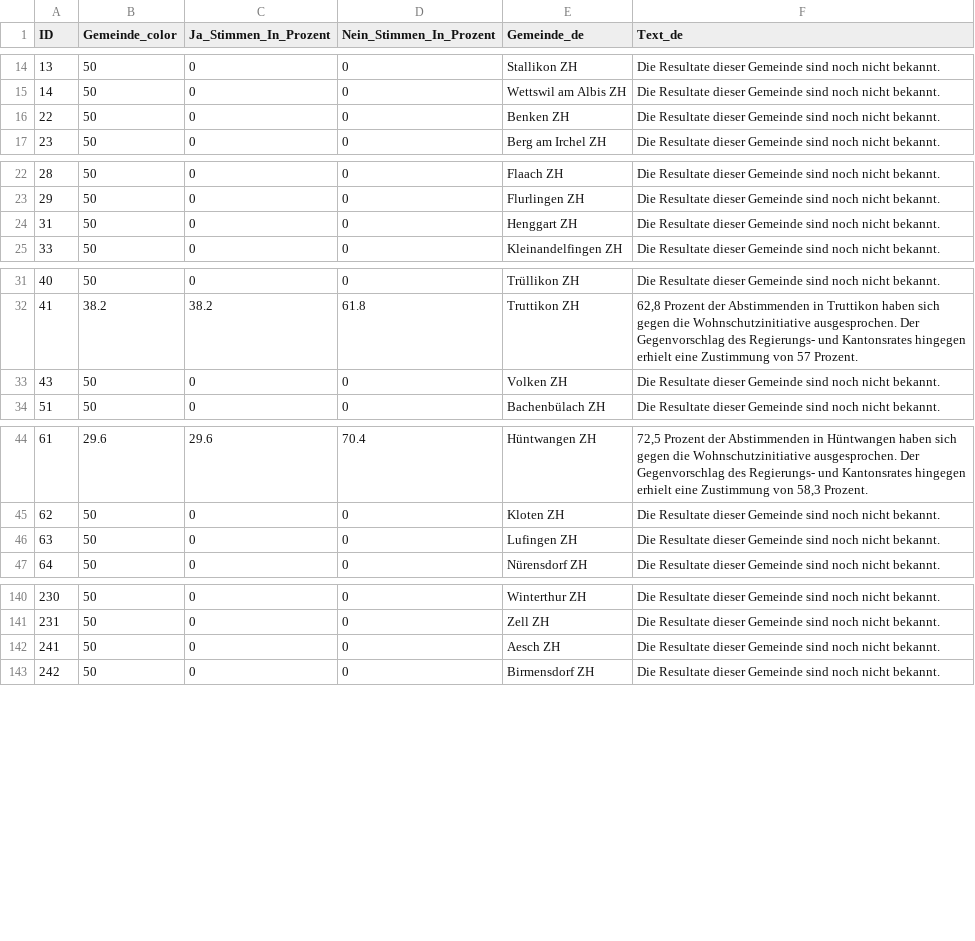
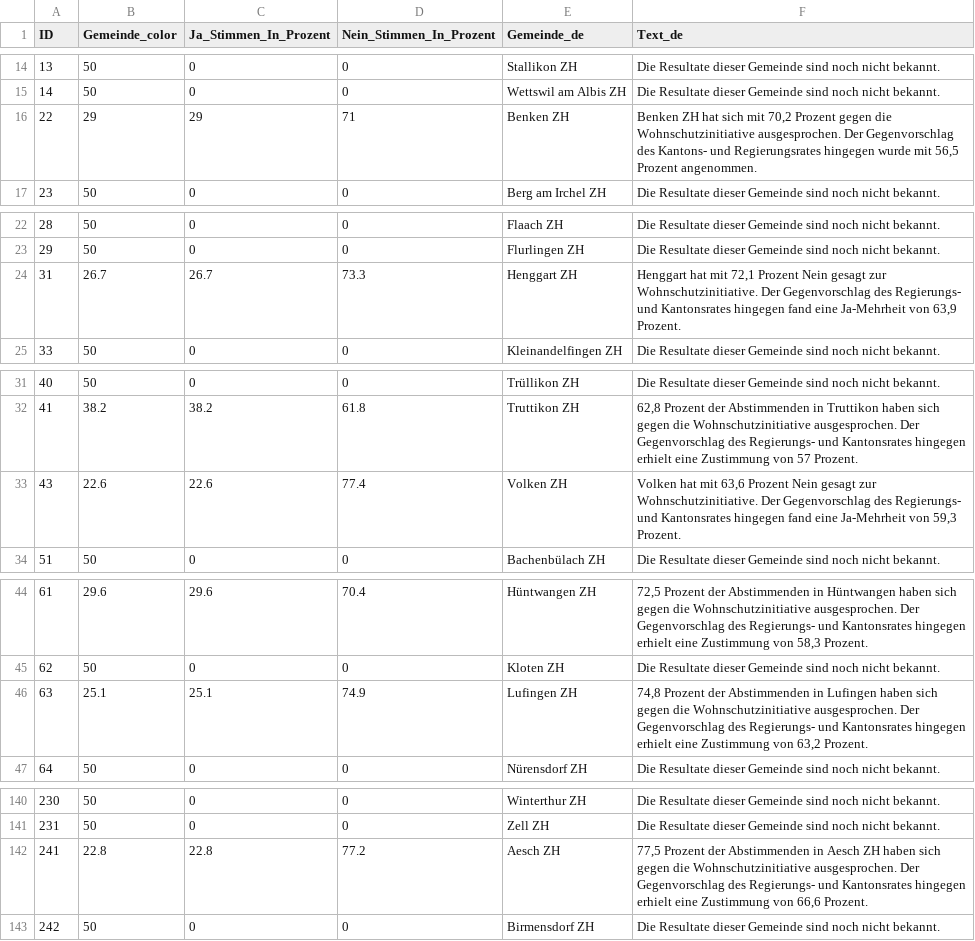
Before and after one commit to awp-finanznachrichten/lena_juni2026, a CSV file: Output_Cantons/ZH_Wohnschutzinitiative_dw_de_stichentscheid.csv, drawn as a sheet; only a part is shown, gaps mark what is left out.

```diff
--- a/Output_Cantons/ZH_Wohnschutzinitiative_dw_de_stichentscheid.csv
+++ b/Output_Cantons/ZH_Wohnschutzinitiative_dw_de_stichentscheid.csv
@@ -15,3 +15,3 @@
 14,50,0,0,"Wettswil am Albis ZH","Die Resultate dieser Gemeinde sind noch nicht bekannt."
-22,50,0,0,"Benken ZH","Die Resultate dieser Gemeinde sind noch nicht bekannt."
+22,29,29,71,"Benken ZH","Benken ZH hat sich mit 70,2 Prozent gegen die Wohnschutzinitiative ausgesprochen. Der Gegenvorschlag des Kantons- und Regierungsrates hingegen wurde mit 56,5 Prozent angenommen."
 23,50,0,0,"Berg am Irchel ZH","Die Resultate dieser Gemeinde sind noch nicht bekannt."
@@ -23,3 +23,3 @@
 29,50,0,0,"Flurlingen ZH","Die Resultate dieser Gemeinde sind noch nicht bekannt."
-31,50,0,0,"Henggart ZH","Die Resultate dieser Gemeinde sind noch nicht bekannt."
+31,26.7,26.7,73.3,"Henggart ZH","Henggart hat mit 72,1 Prozent Nein gesagt zur Wohnschutzinitiative. Der Gegenvorschlag des Regierungs- und Kantonsrates hingegen fand eine Ja-Mehrheit von 63,9 Prozent."
 33,50,0,0,"Kleinandelfingen ZH","Die Resultate dieser Gemeinde sind noch nicht bekannt."
@@ -32,3 +32,3 @@
 41,38.2,38.2,61.8,"Truttikon ZH","62,8 Prozent der Abstimmenden in Truttikon haben sich gegen die Wohnschutzinitiative ausgesprochen. Der Gegenvorschlag des Regierungs- und Kantonsrates hingegen erhielt eine Zustimmung von 57 Prozent."
-43,50,0,0,"Volken ZH","Die Resultate dieser Gemeinde sind noch nicht bekannt."
+43,22.6,22.6,77.4,"Volken ZH","Volken hat mit 63,6 Prozent Nein gesagt zur Wohnschutzinitiative. Der Gegenvorschlag des Regierungs- und Kantonsrates hingegen fand eine Ja-Mehrheit von 59,3 Prozent."
 51,50,0,0,"Bachenbülach ZH","Die Resultate dieser Gemeinde sind noch nicht bekannt."
@@ -45,3 +45,3 @@
 62,50,0,0,"Kloten ZH","Die Resultate dieser Gemeinde sind noch nicht bekannt."
-63,50,0,0,"Lufingen ZH","Die Resultate dieser Gemeinde sind noch nicht bekannt."
+63,25.1,25.1,74.9,"Lufingen ZH","74,8 Prozent der Abstimmenden in Lufingen haben sich gegen die Wohnschutzinitiative ausgesprochen. Der Gegenvorschlag des Regierungs- und Kantonsrates hingegen erhielt eine Zustimmung von 63,2 Prozent."
 64,50,0,0,"Nürensdorf ZH","Die Resultate dieser Gemeinde sind noch nicht bekannt."
@@ -141,3 +141,3 @@
 231,50,0,0,"Zell ZH","Die Resultate dieser Gemeinde sind noch nicht bekannt."
-241,50,0,0,"Aesch ZH","Die Resultate dieser Gemeinde sind noch nicht bekannt."
+241,22.8,22.8,77.2,"Aesch ZH","77,5 Prozent der Abstimmenden in Aesch ZH haben sich gegen die Wohnschutzinitiative ausgesprochen. Der Gegenvorschlag des Regierungs- und Kantonsrates hingegen erhielt eine Zustimmung von 66,6 Prozent."
 242,50,0,0,"Birmensdorf ZH","Die Resultate dieser Gemeinde sind noch nicht bekannt."
```
Also changed, not shown: Output_Cantons/ZH_Wohnschutzinitiative_dw_de_gegenvorschlag.csv, Output_Cantons/ZH_Wohnschutzinitiative_dw_de_initiative.csv, 32 other files.
